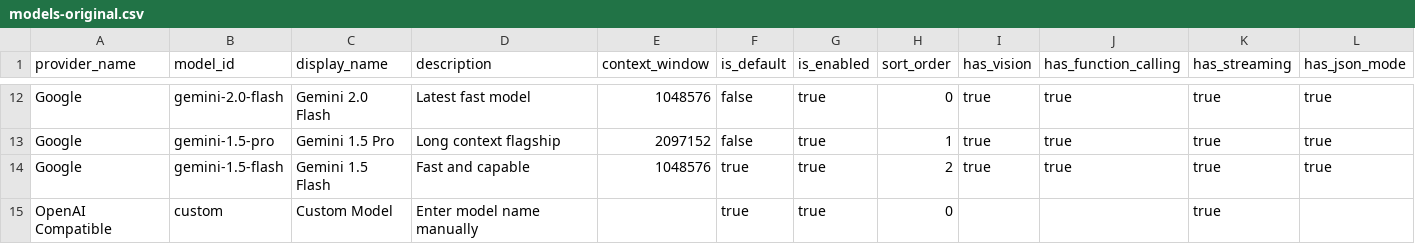
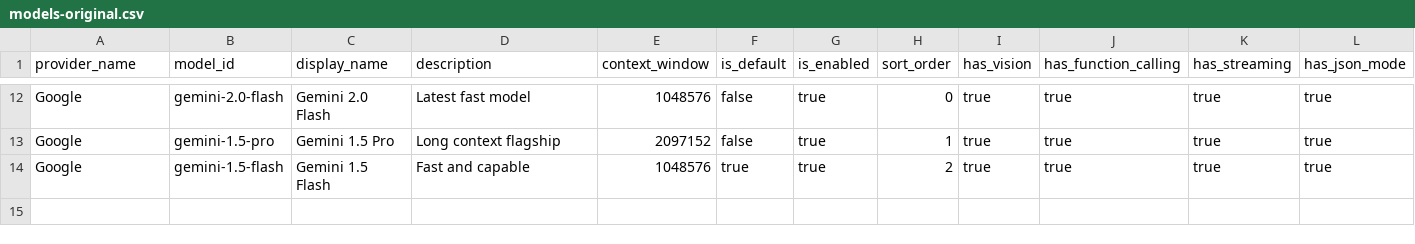
Before and after one commit to joseph-exists/dog, a CSV file: backend/app/test_scripts/llm_catalog_loader/models-original.csv, drawn as a sheet; only a part is shown, gaps mark what is left out; the diff names each change by its address in the sheet, - before the commit and + after, or states it on an @@ line.

```diff
--- a/backend/app/test_scripts/llm_catalog_loader/models-original.csv
+++ b/backend/app/test_scripts/llm_catalog_loader/models-original.csv
-row 15: OpenAI Compatible | custom | Custom Model | Enter model name manually |  | true | true | 0 |  |  | true
```
Also changed, not shown: 26 other files.
